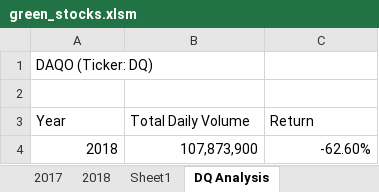
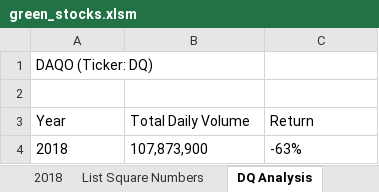
Before and after one commit to VSanto/Stock-Analysis, an Excel workbook: green_stocks.xlsm, sheet DQ Analysis, drawn as a sheet; values as stored, in another font and other column widths than the file's, no borders; the diff names each change by its address in the sheet, - before the commit and + after, or states it on an @@ line.

Commit message:
Completed Code
Finished Stock Analysis

```diff
--- a/green_stocks.xlsm (sheet DQ Analysis)
+++ b/green_stocks.xlsm (sheet DQ Analysis)
-sheet tab: Sheet1
+sheet tab: List Square Numbers
-A4:C4 alignment: right
+A4:C4 alignment: left
-C4 (Return): -62.60%
+C4 (Return): -63%
```
Also changed, not shown: other sheet tabs.
